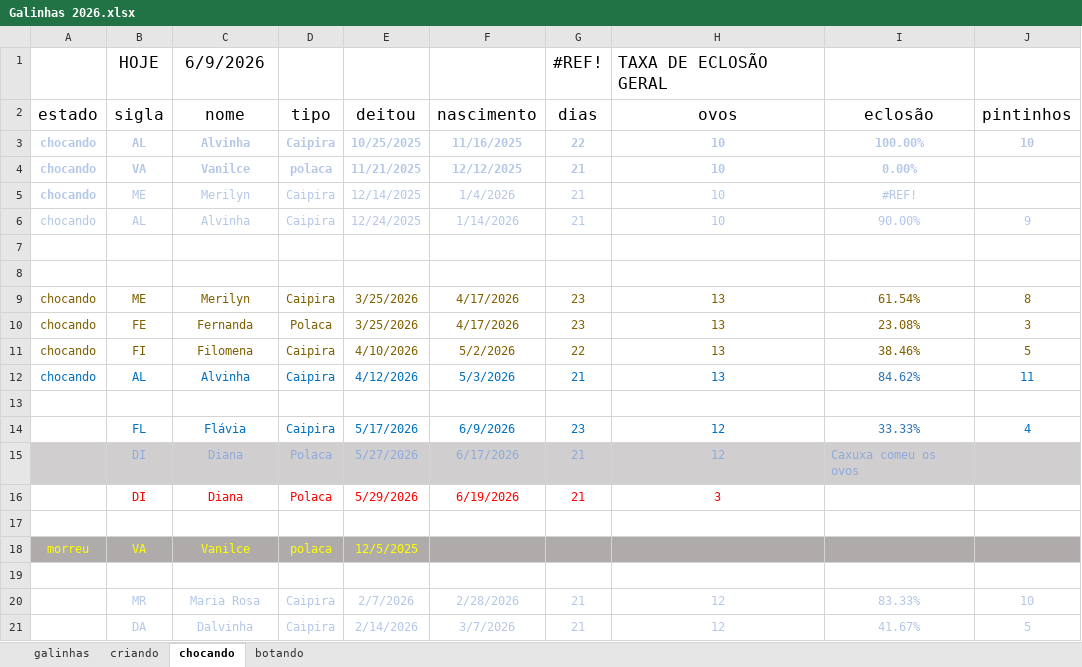
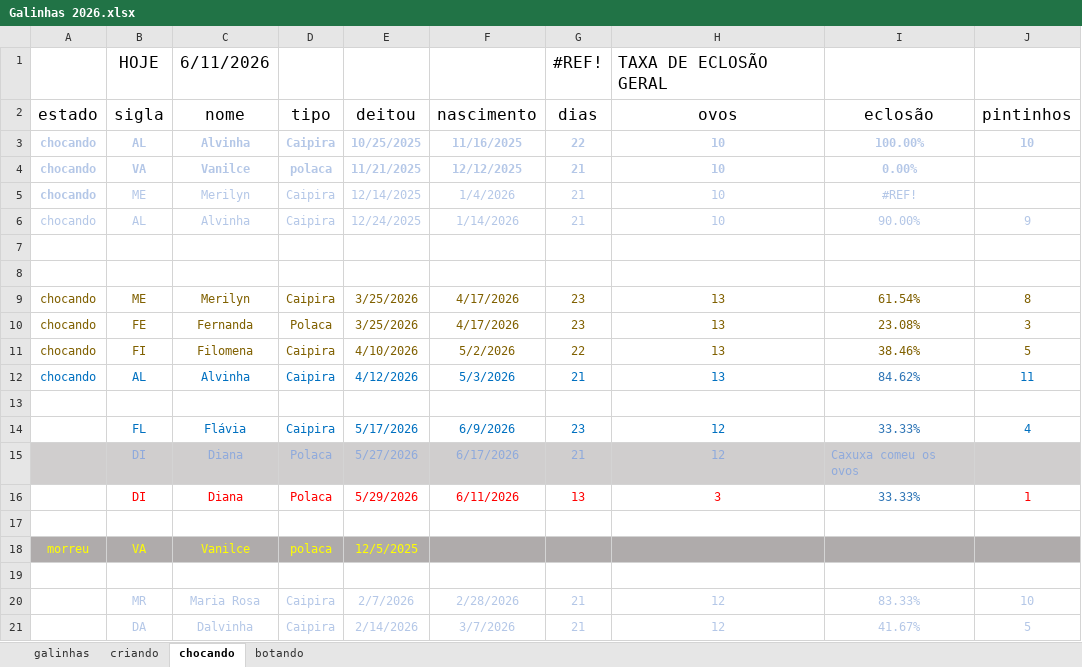
Before and after one commit to HumbertoEliaSoares01/BichosDeCasa, an Excel workbook: Galinhas/Galinhas 2026.xlsx, sheet chocando, drawn as a sheet; values as stored, in another font and other column widths than the file's, no borders; the diff names each change by its address in the sheet, - before the commit and + after, or states it on an @@ line.

```diff
--- a/Galinhas/Galinhas 2026.xlsx (sheet chocando)
+++ b/Galinhas/Galinhas 2026.xlsx (sheet chocando)
-C1 (nome): 6/9/2026
+C1 (nome): 6/11/2026
-F16 (nascimento): 6/19/2026
+F16 (nascimento): 6/11/2026
-G16 (dias): 21
+G16 (dias): 13
-I16 (eclosão): (empty)
+I16 (eclosão): 33.33%
-J16 (pintinhos): (empty)
+J16 (pintinhos): 1
```
Also changed, not shown: sheet criando, sheet galinhas, sheet botando.
